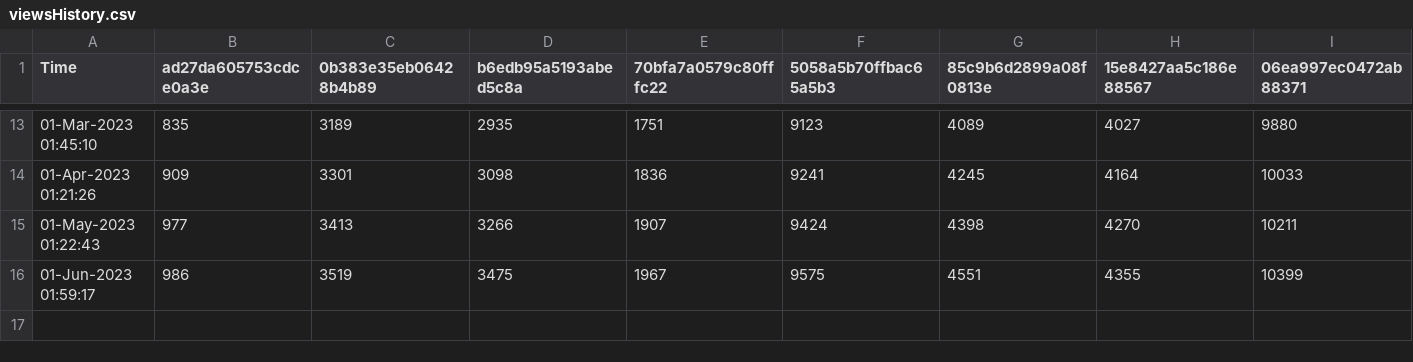
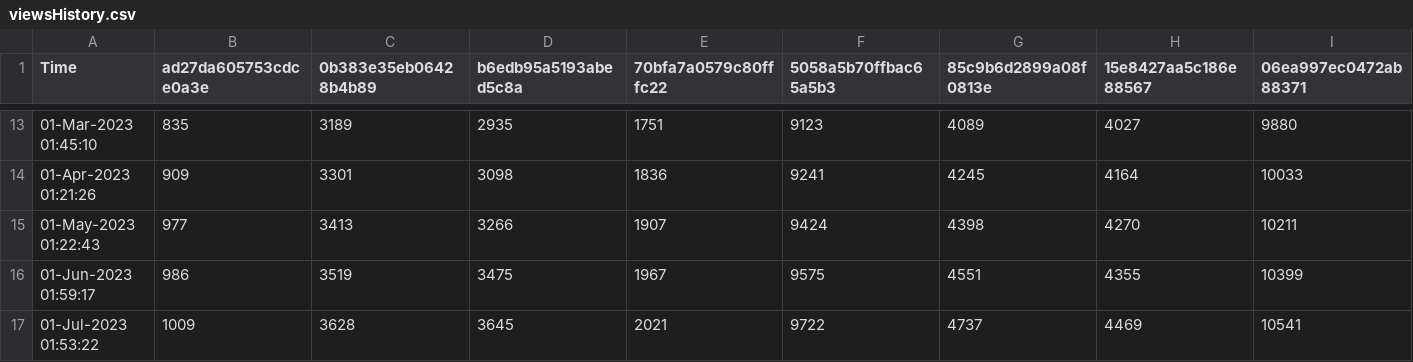
Before and after one commit to minoue-xx/qiita-track-page-view-counts-of-your-article, a CSV file: viewsHistory.csv, drawn as a sheet; only a part is shown, gaps mark what is left out; rows hold the shown columns only; the diff names each change by its address in the sheet, - before the commit and + after, or states it on an @@ line.

Commit message:
View count history Updated by github-actions

```diff
--- a/viewsHistory.csv
+++ b/viewsHistory.csv
+row 17: 01-Jul-2023 01:53:22 | 1009 | 3628 | 3645 | 2021 | 9722 | 4737 | 4469 | 10541
```
